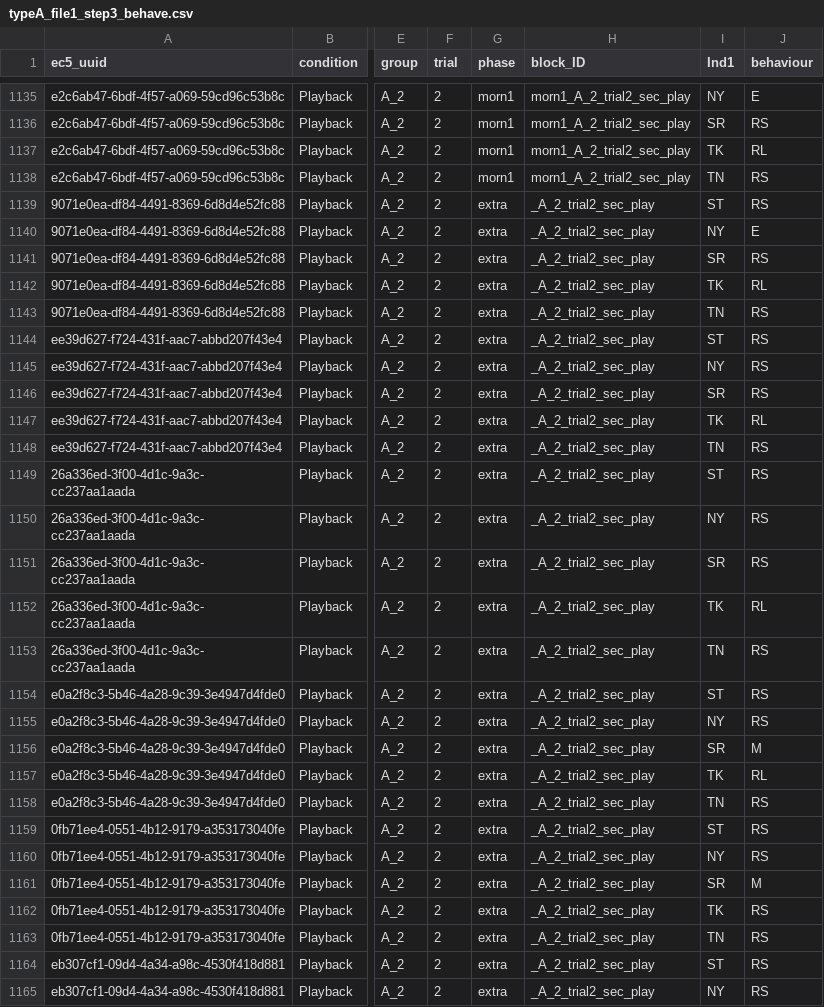
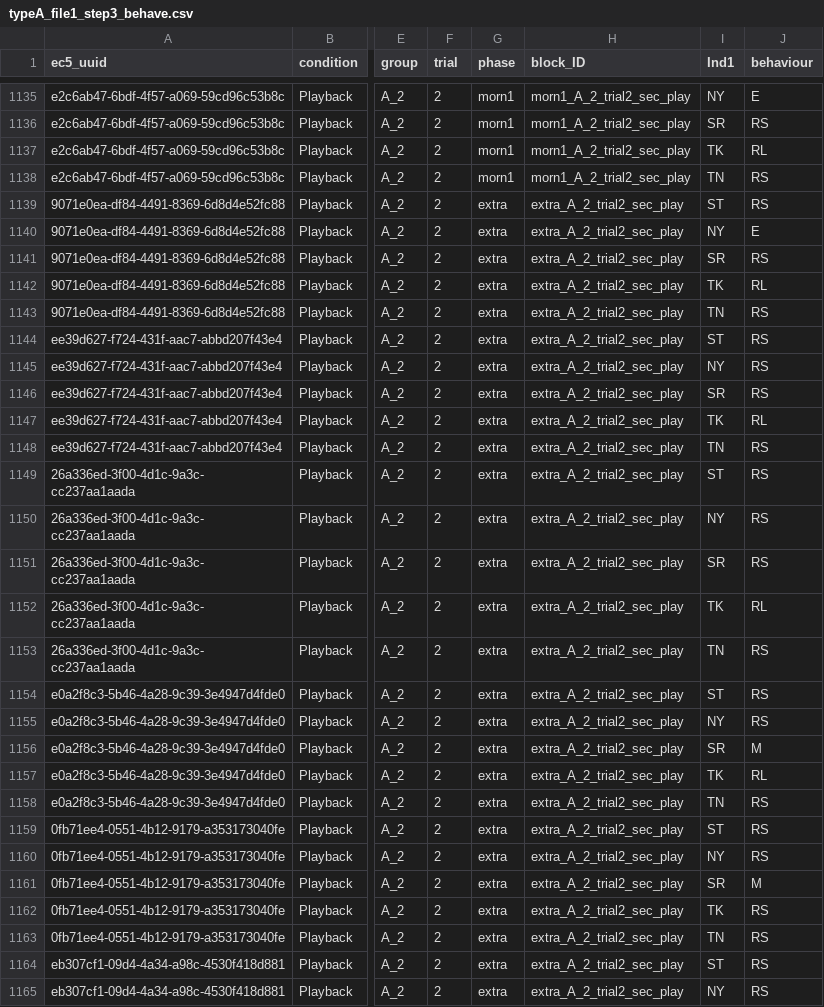
Before and after one commit to N1g0/playback_script, a CSV file: Output/intermediate_steps/typeA_file1_step3_behave.csv, drawn as a sheet; only a part is shown, gaps mark what is left out; the diff covers the shown part only; the diff names each change by its address in the sheet, - before the commit and + after, or states it on an @@ line.

```diff
--- a/Output/intermediate_steps/typeA_file1_step3_behave.csv
+++ b/Output/intermediate_steps/typeA_file1_step3_behave.csv
-H1139:H1165 (block_ID): _A_2_trial2_sec_play
+H1139:H1165 (block_ID): extra_A_2_trial2_sec_play
```
Also changed, not shown: 31 edited cells elsewhere in this file, Output/final_combined_occurrence.csv, Output/intermediate_steps/typeA_file2_step3_dist.csv, 26 other files.
